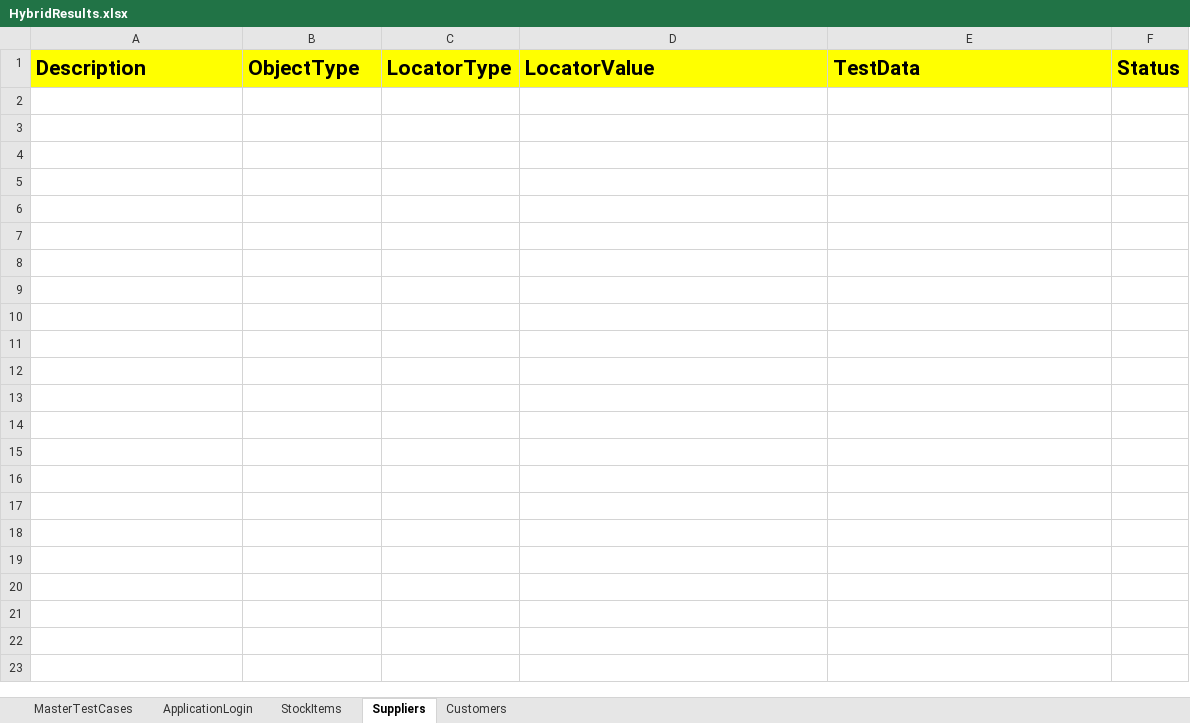
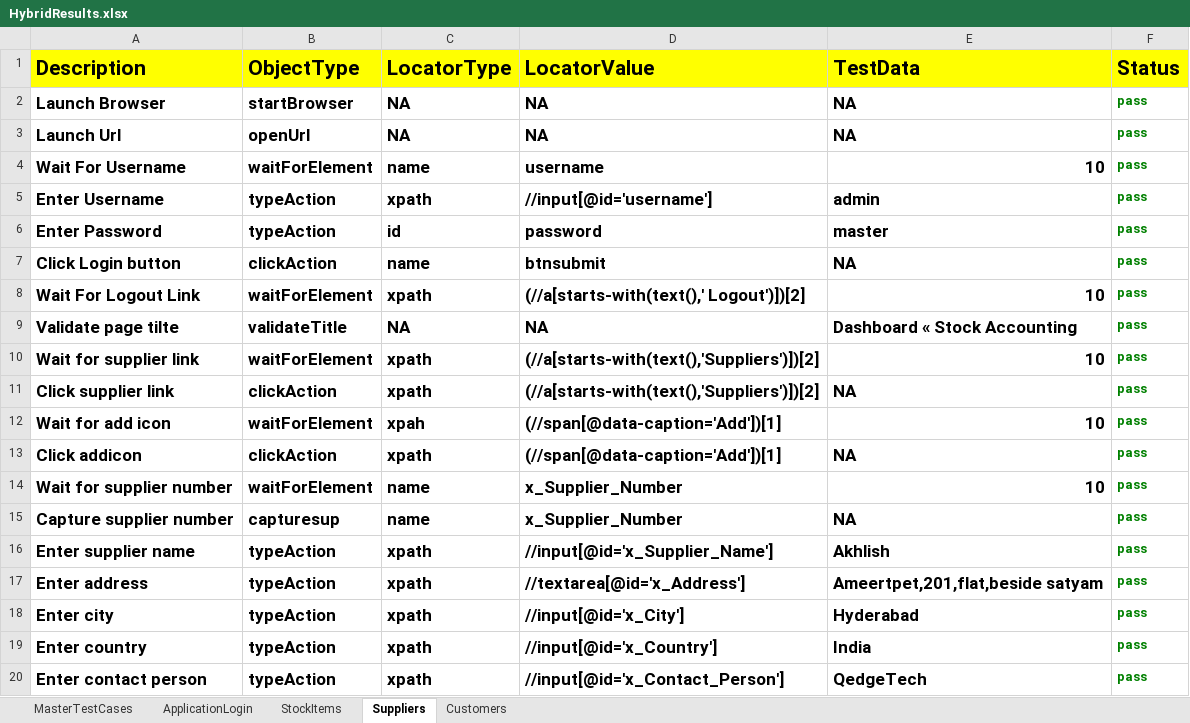
Before and after one commit to Meharunnisa143/HybridERPStock, an Excel workbook: FileOutput/HybridResults.xlsx, sheet Suppliers, drawn as a sheet; only a part is shown; values as stored, in another font and other column widths than the file's, no borders; the diff covers the shown part only; the diff names each change by its address in the sheet, - before the commit and + after, or states it on an @@ line.

```diff
--- a/FileOutput/HybridResults.xlsx (sheet Suppliers)
+++ b/FileOutput/HybridResults.xlsx (sheet Suppliers)
+row 2: Launch Browser | startBrowser | NA | NA | NA | pass
+row 3: Launch Url | openUrl | NA | NA | NA | pass
+row 4: Wait For Username | waitForElement | name | username | 10 | pass
+row 5: Enter Username | typeAction | xpath | //input[@id='username'] | admin | pass
+row 6: Enter Password | typeAction | id | password | master | pass
+row 7: Click Login button | clickAction | name | btnsubmit | NA | pass
+row 8: Wait For Logout Link | waitForElement | xpath | (//a[starts-with(text(),' Logout')])[2] | 10 | pass
+row 9: Validate page tilte | validateTitle | NA | NA | Dashboard « Stock Accounting | pass
+row 10: Wait for supplier link | waitForElement | xpath | (//a[starts-with(text(),'Suppliers')])[2] | 10 | pass
+row 11: Click supplier link | clickAction | xpath | (//a[starts-with(text(),'Suppliers')])[2] | NA | pass
+row 12: Wait for add icon | waitForElement | xpah | (//span[@data-caption='Add'])[1] | 10 | pass
+row 13: Click addicon | clickAction | xpath | (//span[@data-caption='Add'])[1] | NA | pass
+row 14: Wait for supplier number | waitForElement | name | x_Supplier_Number | 10 | pass
+row 15: Capture supplier number | capturesup | name | x_Supplier_Number | NA | pass
+row 16: Enter supplier name | typeAction | xpath | //input[@id='x_Supplier_Name'] | Akhlish | pass
+row 17: Enter address | typeAction | xpath | //textarea[@id='x_Address'] | Ameertpet,201,flat,beside satyam | pass
+row 18: Enter city | typeAction | xpath | //input[@id='x_City'] | Hyderabad | pass
+row 19: Enter country | typeAction | xpath | //input[@id='x_Country'] | India | pass
+row 20: Enter contact person | typeAction | xpath | //input[@id='x_Contact_Person'] | QedgeTech | pass
```
Also changed, not shown: 12 added rows elsewhere in this sheet, sheet Customers, sheet StockItems, sheet MasterTestCases, FileInput/Controller.xlsx, 4 other files.
